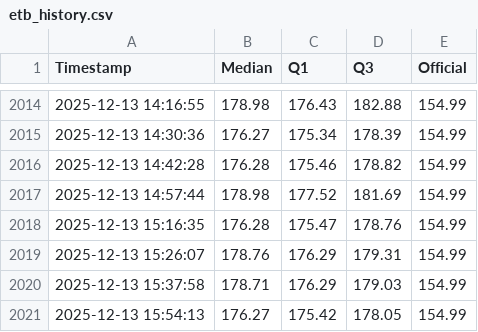
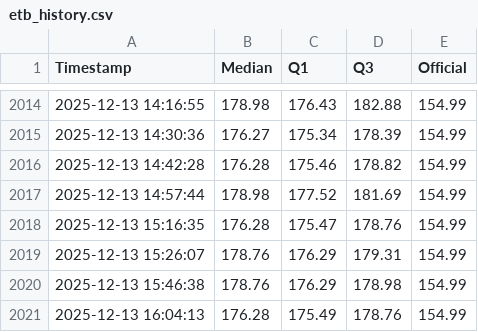
Before and after one commit to mikilegesse/etb-market-watch, a CSV file: etb_history.csv, drawn as a sheet; only a part is shown, gaps mark what is left out.

```diff
--- a/etb_history.csv
+++ b/etb_history.csv
@@ -2019,3 +2019,3 @@ Timestamp,Median,Q1,Q3,Official
 2025-12-13 15:26:07,178.76,176.29,179.31,154.99
-2025-12-13 15:37:58,178.71,176.29,179.03,154.99
-2025-12-13 15:54:13,176.27,175.42,178.05,154.99
+2025-12-13 15:46:38,178.76,176.29,178.98,154.99
+2025-12-13 16:04:13,176.28,175.49,178.76,154.99
```
Also changed, not shown: 3 other files.
